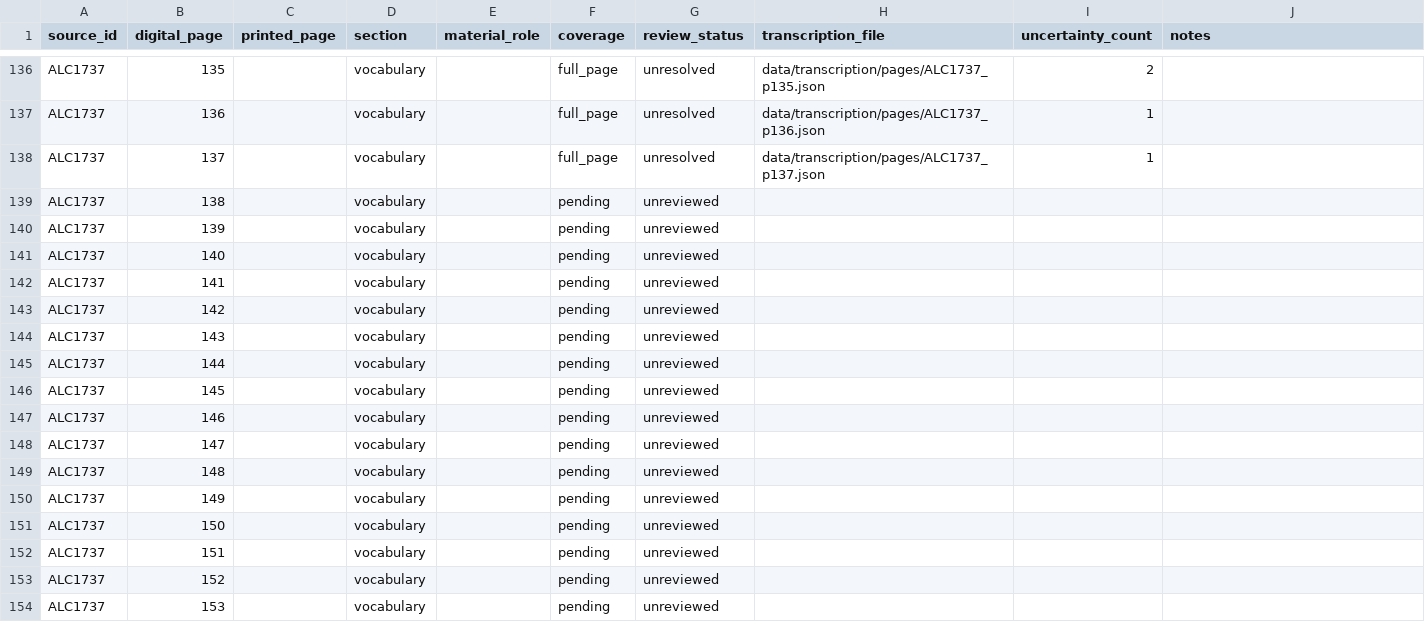
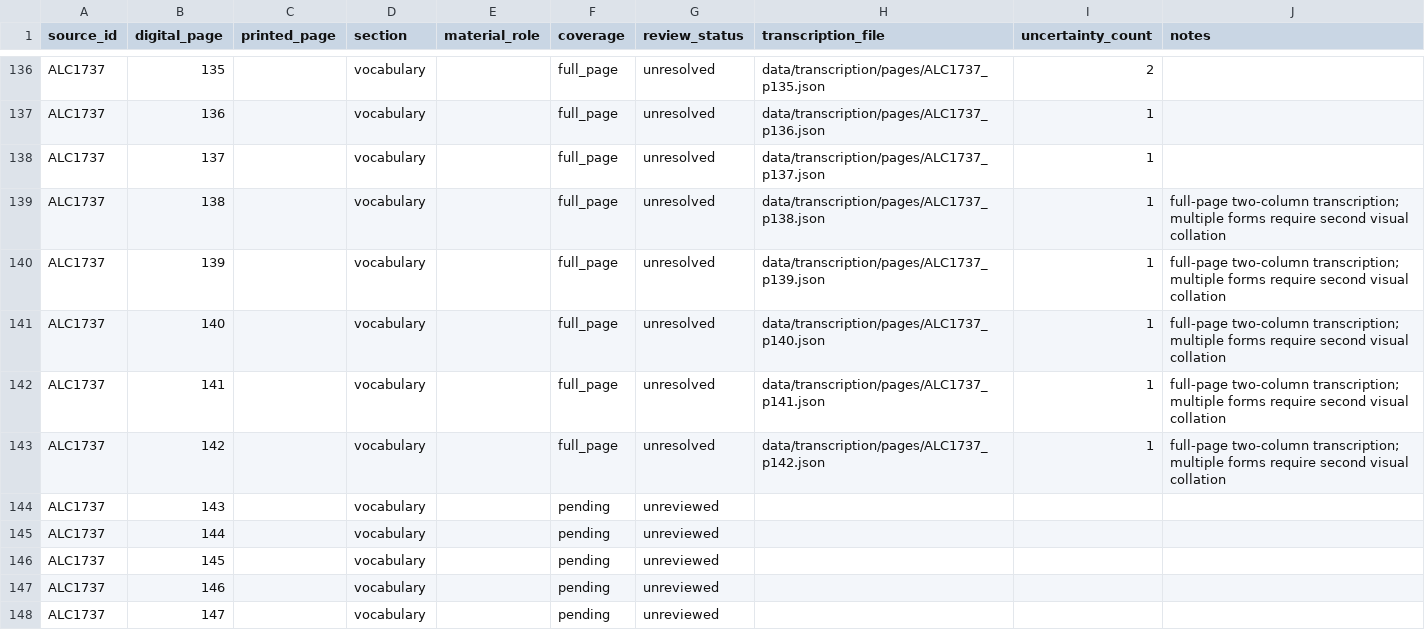
Before and after one commit to fersandovalgtz/cahita-historico-digital, a CSV file: data/transcription/status.csv, drawn as a sheet; only a part is shown, gaps mark what is left out; the shorter side is filled out with more unchanged rows.

Commit message:
data: cerrar transcripción diplomática 138–142 (#182)
Añade cinco páginas diplomáticas del vocabulario desde el facsímil ALC1737 byte-verificado y sincroniza status.csv. Conserva incertidumbres explícitas y humanVerified=false.

```diff
--- a/data/transcription/status.csv
+++ b/data/transcription/status.csv
@@ -138,7 +138,7 @@ ALC1737,136,,vocabulary,,full_page,unresolved,data/transcription/pages/ALC1737_p
 ALC1737,137,,vocabulary,,full_page,unresolved,data/transcription/pages/ALC1737_p137.json,1,
-ALC1737,138,,vocabulary,,pending,unreviewed,,,
-ALC1737,139,,vocabulary,,pending,unreviewed,,,
-ALC1737,140,,vocabulary,,pending,unreviewed,,,
-ALC1737,141,,vocabulary,,pending,unreviewed,,,
-ALC1737,142,,vocabulary,,pending,unreviewed,,,
+ALC1737,138,,vocabulary,,full_page,unresolved,data/transcription/pages/ALC1737_p138.json,1,full-page two-column transcription; multiple forms require second visual collation
+ALC1737,139,,vocabulary,,full_page,unresolved,data/transcription/pages/ALC1737_p139.json,1,full-page two-column transcription; multiple forms require second visual collation
+ALC1737,140,,vocabulary,,full_page,unresolved,data/transcription/pages/ALC1737_p140.json,1,full-page two-column transcription; multiple forms require second visual collation
+ALC1737,141,,vocabulary,,full_page,unresolved,data/transcription/pages/ALC1737_p141.json,1,full-page two-column transcription; multiple forms require second visual collation
+ALC1737,142,,vocabulary,,full_page,unresolved,data/transcription/pages/ALC1737_p142.json,1,full-page two-column transcription; multiple forms require second visual collation
 ALC1737,143,,vocabulary,,pending,unreviewed,,,
```
Also changed, not shown: 5 other files.
